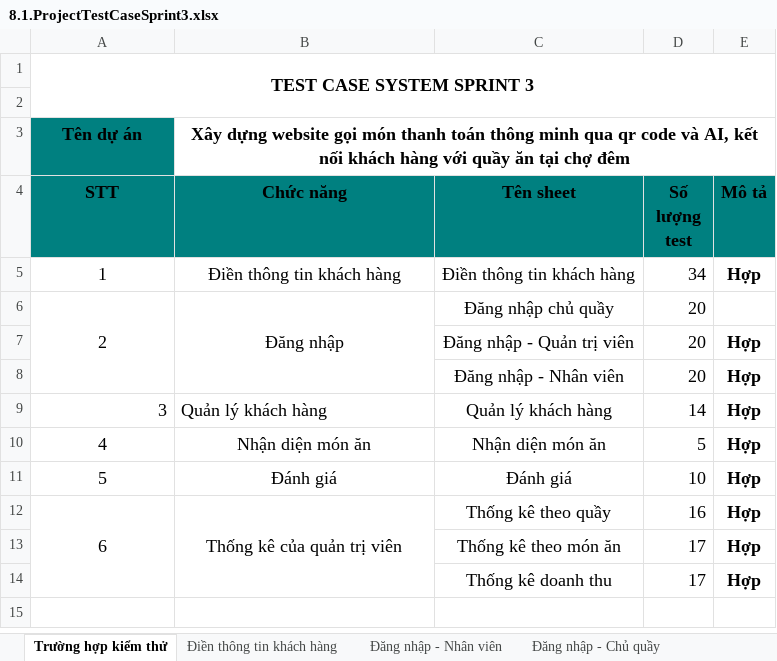
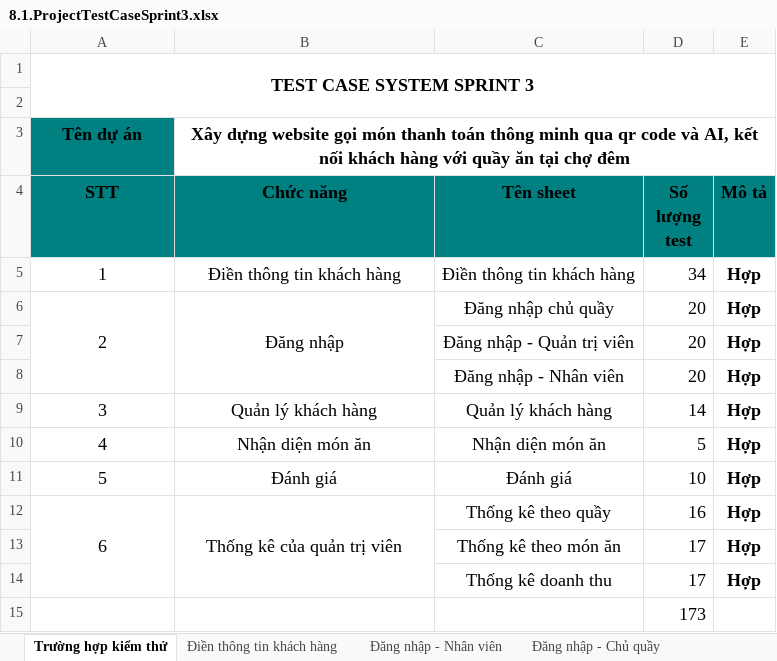
Before and after one commit to Khoa-CNTT/XDWGMVTT7618, an Excel workbook: Document/8.1.ProjectTestCaseSprint3.xlsx, sheet Trường hợp kiểm thử, drawn as a sheet; values as stored, in another font and other column widths than the file's, no borders; the diff names each change by its address in the sheet, - before the commit and + after, or states it on an @@ line.

```diff
--- a/Document/8.1.ProjectTestCaseSprint3.xlsx (sheet Trường hợp kiểm thử)
+++ b/Document/8.1.ProjectTestCaseSprint3.xlsx (sheet Trường hợp kiểm thử)
-E6 (Mô tả): (empty)
+E6 (Mô tả): Hợp
-A9 alignment: right
+A9 alignment: center
-B9 alignment: left
+B9 alignment: center
+row 15:  |  |  | 173
```
Also changed, not shown: sheet Điền thông tin khách hàng, sheet Nhận diện món ăn, 2 other files.
